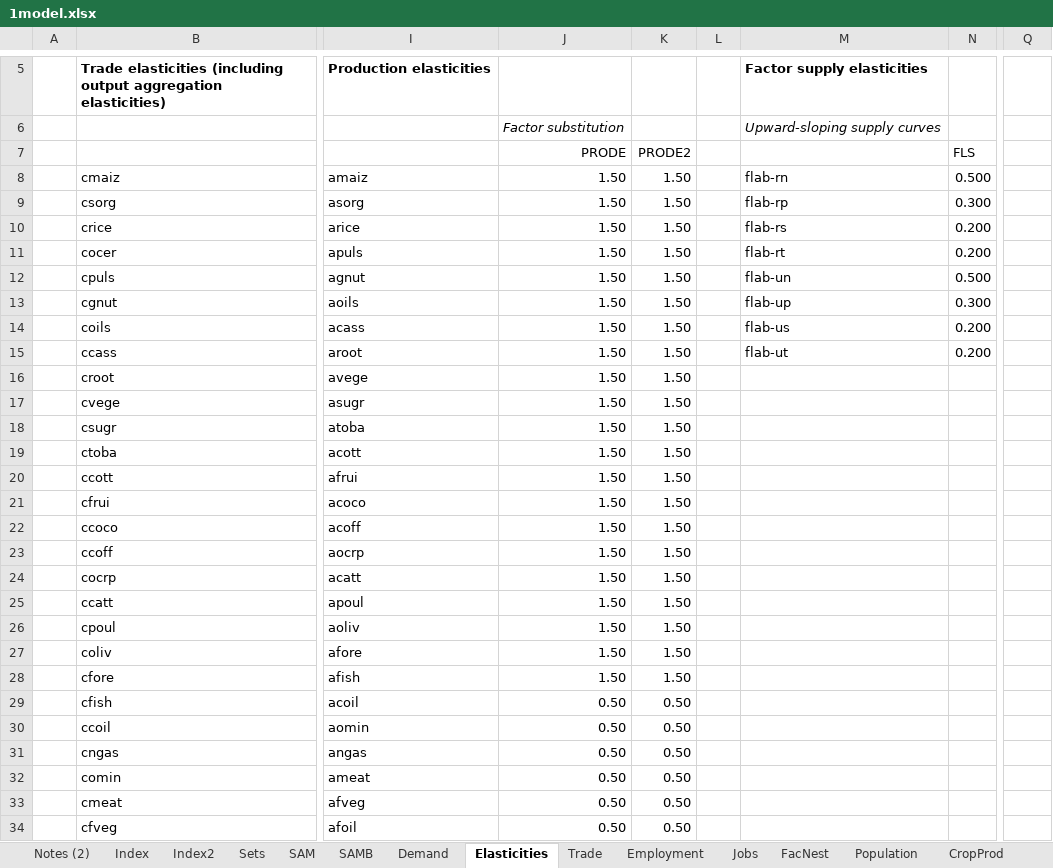
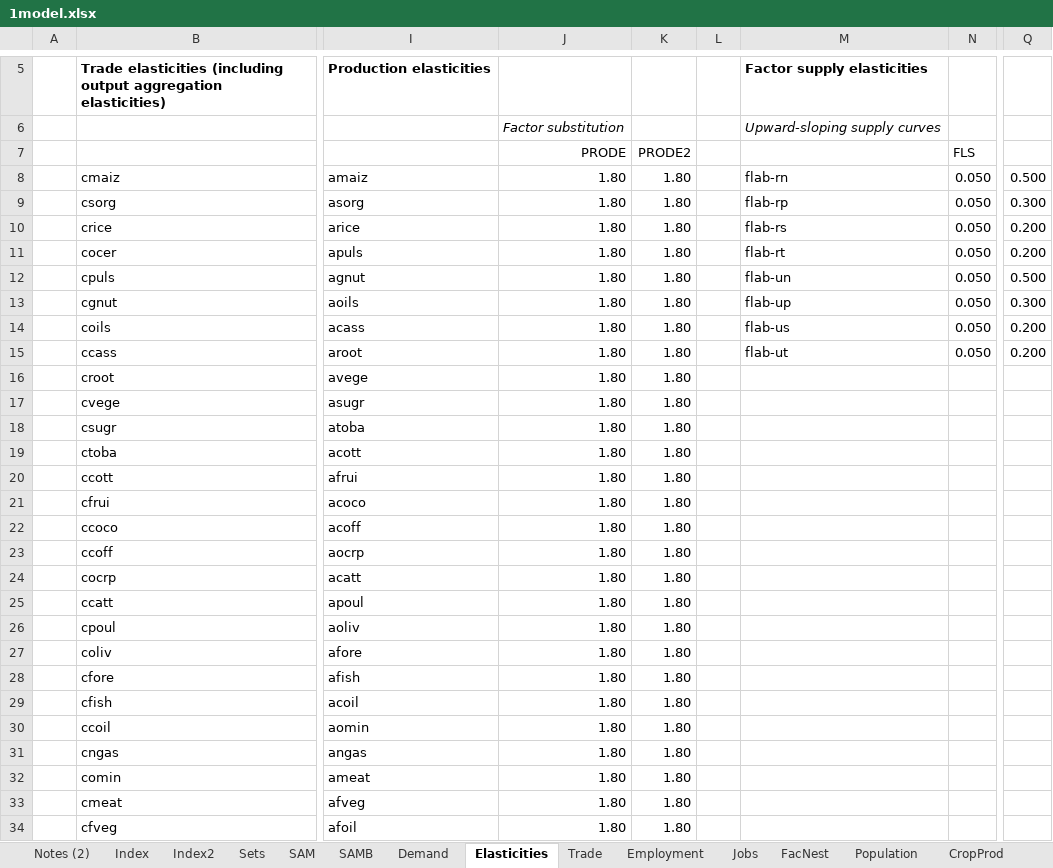
Before and after one commit to alisonERC/GHATIMGE, an Excel workbook: CGE/1model.xlsx, sheet Elasticities, drawn as a sheet; only a part is shown, gaps mark what is left out; values as stored, in another font and other column widths than the file's, no borders; the diff covers the shown part only; the diff names each change by its address in the sheet, - before the commit and + after, or states it on an @@ line.

```diff
--- a/CGE/1model.xlsx (sheet Elasticities)
+++ b/CGE/1model.xlsx (sheet Elasticities)
-J8:J28 (PRODE): 1.50
+J8:J28 (PRODE): 1.80
-K8:K28 (PRODE2): 1.50
+K8:K28 (PRODE2): 1.80
-N8 (FLS): 0.500
+N8 (FLS): 0.050
-Q8: (empty)
+Q8: 0.500
-N9 (FLS): 0.300
+N9 (FLS): 0.050
-Q9: (empty)
+Q9: 0.300
-N10:N11 (FLS): 0.200
+N10:N11 (FLS): 0.050
-Q10:Q11: (empty)
+Q10:Q11: 0.200
-N12 (FLS): 0.500
+N12 (FLS): 0.050
-Q12: (empty)
+Q12: 0.500
-N13 (FLS): 0.300
+N13 (FLS): 0.050
-Q13: (empty)
+Q13: 0.300
-N14:N15 (FLS): 0.200
+N14:N15 (FLS): 0.050
-Q14:Q15: (empty)
+Q14:Q15: 0.200
-J29:J34 (PRODE): 0.50
+J29:J34 (PRODE): 1.80
-K29:K34 (PRODE2): 0.50
+K29:K34 (PRODE2): 1.80
```
Also changed, not shown: 58 edited cells elsewhere in this sheet, CGE/2simulation.xlsx, 1 other file.
